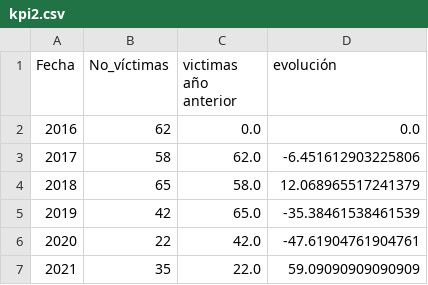
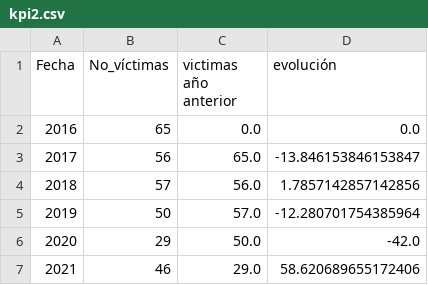
Before and after one commit to JUrielCerecero/Proyecto-Indiviudal-de-Data-Analytics-Siniestro-viales, a CSV file: Datasets/kpi2.csv, drawn as a sheet.

```diff
--- a/Datasets/kpi2.csv
+++ b/Datasets/kpi2.csv
@@ -1,7 +1,7 @@
 Fecha,No_víctimas,victimas año anterior,evolución
-2016,62,0.0,0.0
-2017,58,62.0,-6.451612903225806
-2018,65,58.0,12.068965517241379
-2019,42,65.0,-35.38461538461539
-2020,22,42.0,-47.61904761904761
-2021,35,22.0,59.09090909090909
+2016,65,0.0,0.0
+2017,56,65.0,-13.846153846153847
+2018,57,56.0,1.7857142857142856
+2019,50,57.0,-12.280701754385964
+2020,29,50.0,-42.0
+2021,46,29.0,58.620689655172406
```
Also changed, not shown: Datasets/comunas.csv, 34 other files.
